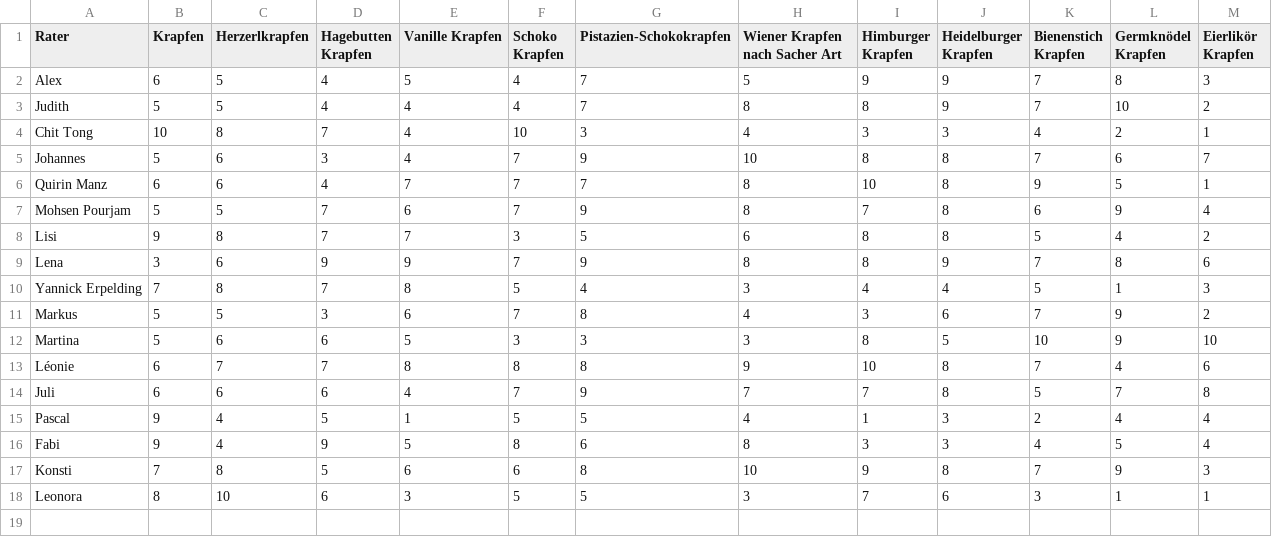
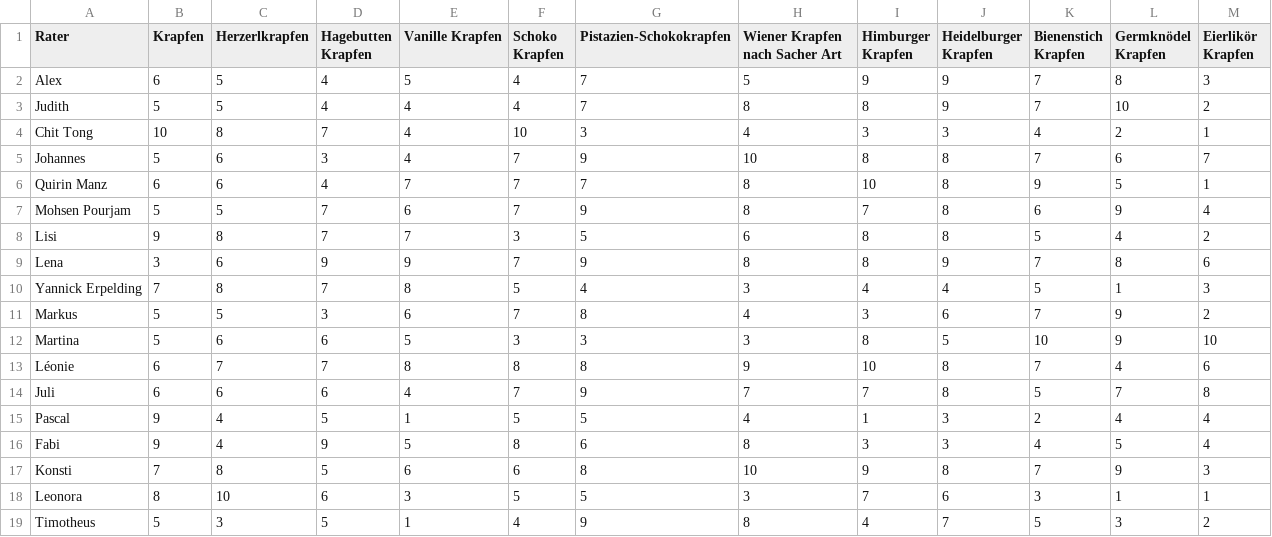
Before and after one commit to JudithBernett/Krapfenrating, a CSV file: data/KrapfenRating.csv, drawn as a sheet; the diff names each change by its address in the sheet, - before the commit and + after, or states it on an @@ line.

Commit message:
adding Timos data

```diff
--- a/data/KrapfenRating.csv
+++ b/data/KrapfenRating.csv
+row 19: Timotheus | 5 | 3 | 5 | 1 | 4 | 9 | 8 | 4 | 7 | 5 | 3 | 2
```
